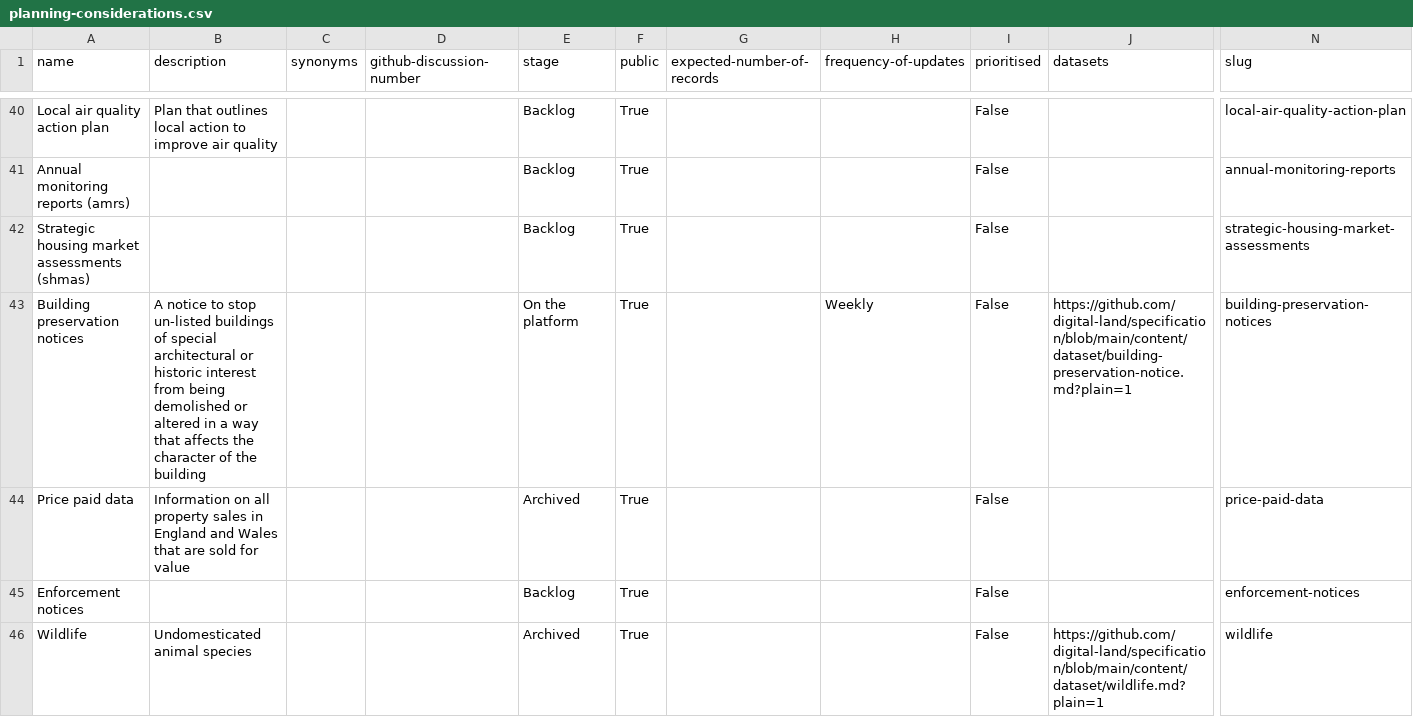
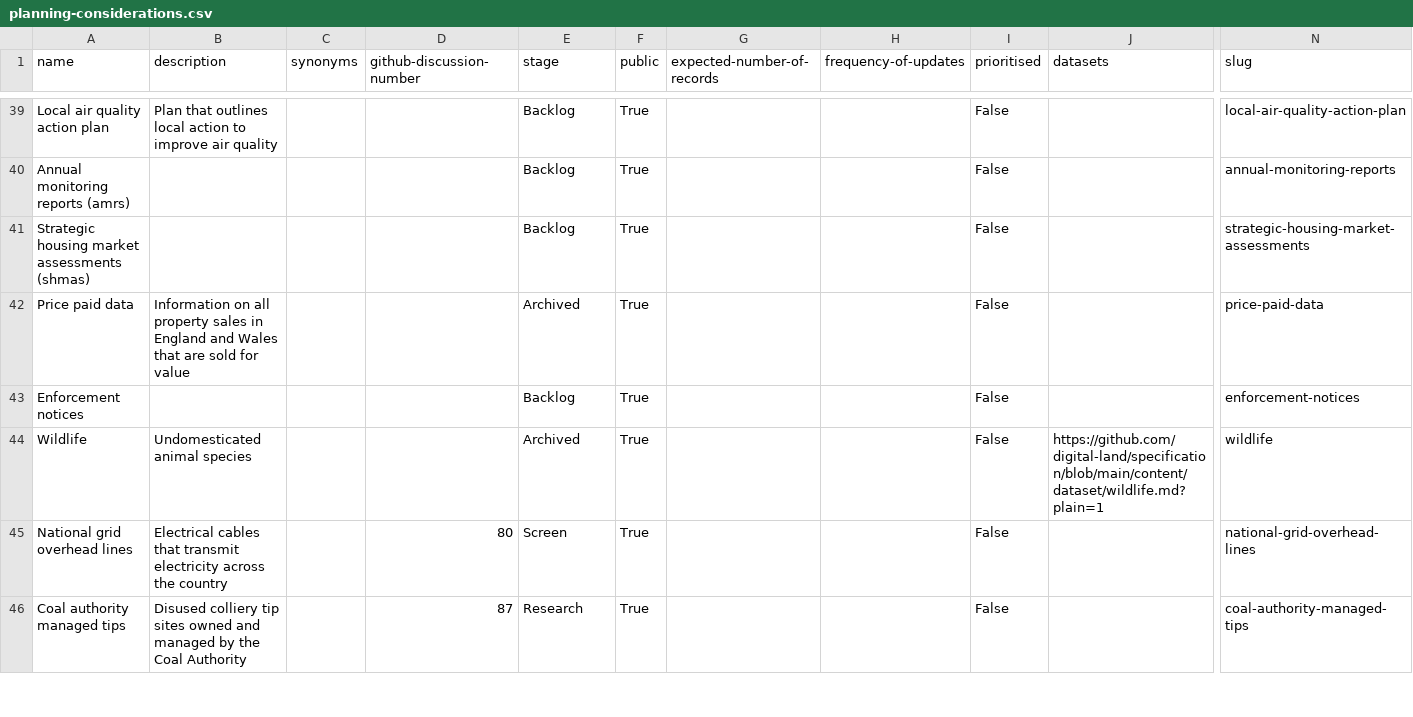
Before and after one commit to digital-land/planning-data-design, a CSV file: data/planning-considerations.csv, drawn as a sheet; only a part is shown, gaps mark what is left out; the shorter side is filled out with more unchanged rows; removed rows and columns are numbered as before the commit, all else as after; rows hold the shown columns only; the diff covers the shown part only; the diff names each change by its address in the sheet, - before the commit and + after, or states it on an @@ line.

```diff
--- a/data/planning-considerations.csv
+++ b/data/planning-considerations.csv
-row 43: Building preservation notices | A notice to stop un-listed buildings of special architectural or historic interest from being demolished or altered in a way that affects the character of the building |  |  | On the platform | True |  | Weekly | False | https://github.com/digital-land/specification/blob/main/content/dataset/building-preservation-notice.md?plain=1 | building-preservation-notices
```
Also changed, not shown: 10 added rows and 9 removed rows elsewhere in this file.
